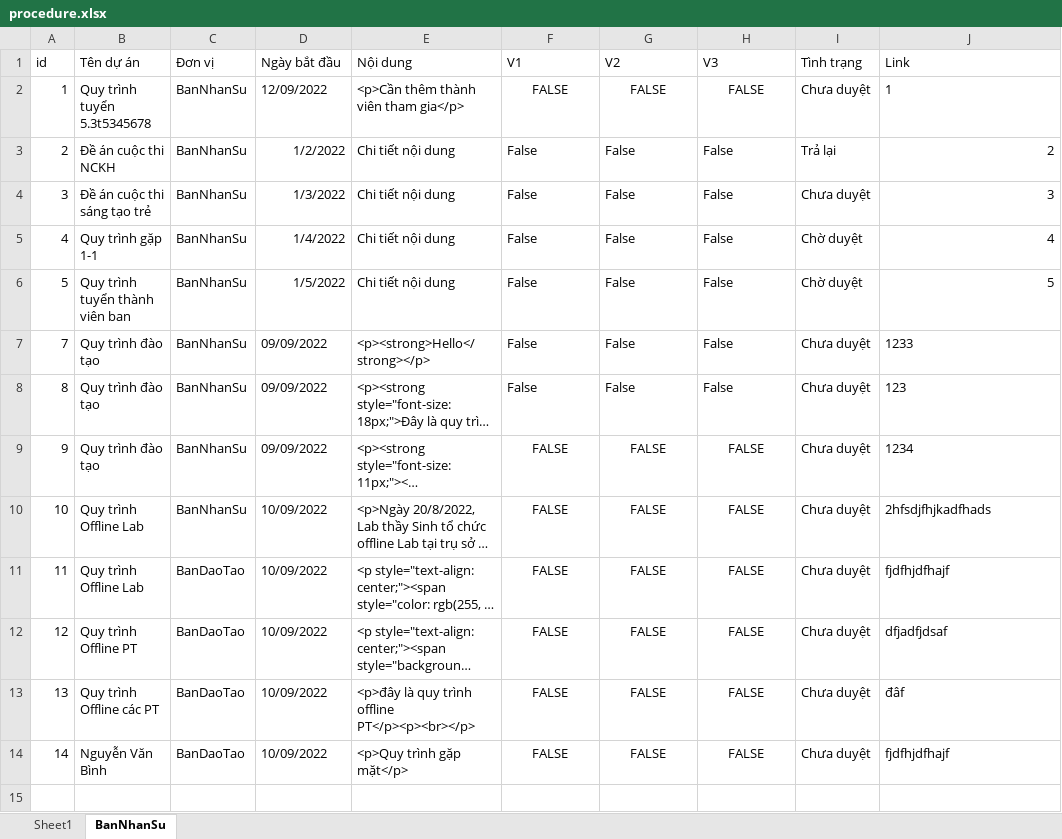
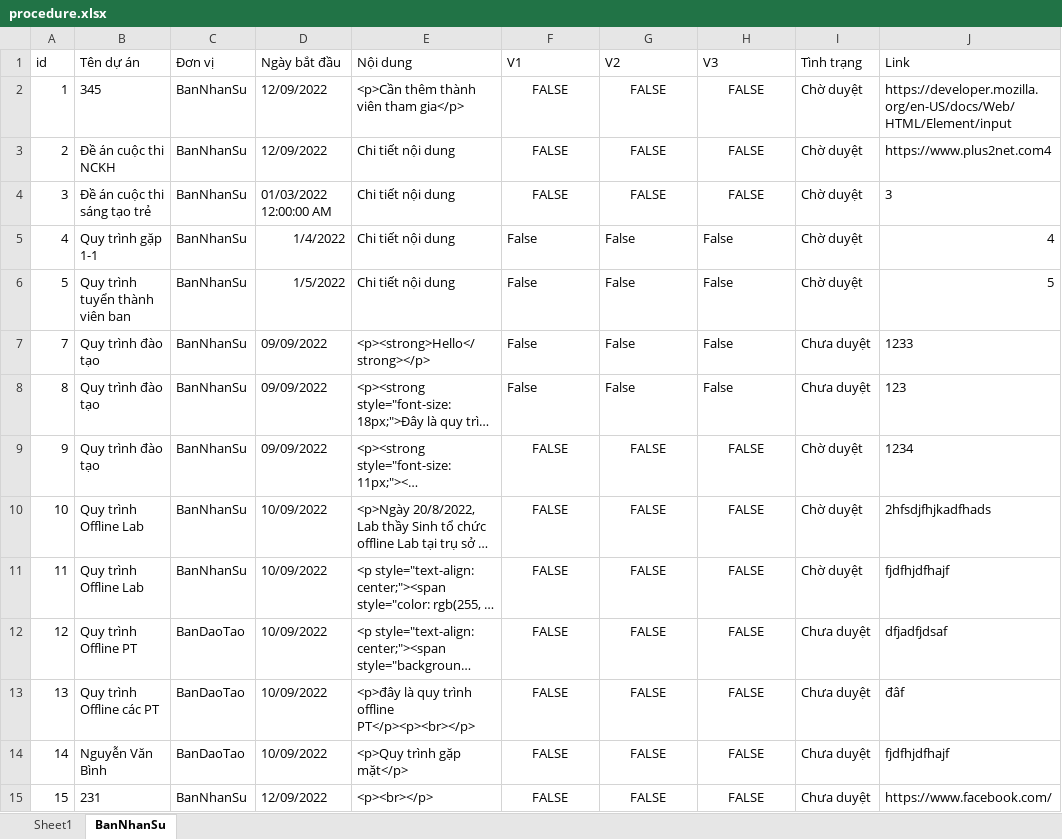
Before and after one commit to Belphegor2801/Hethongquanlylab, an Excel workbook: Hethongquanlylab/wwwroot/data/procedure.xlsx, sheet BanNhanSu, drawn as a sheet; long unchanged cells end in …; values as stored, in another font and other column widths than the file's, no borders; the diff names each change by its address in the sheet, - before the commit and + after, or states it on an @@ line.

Commit message:
Gửi duyệt quy trình + Sửa các lỗi khi không điền Input

```diff
--- a/Hethongquanlylab/wwwroot/data/procedure.xlsx (sheet BanNhanSu)
+++ b/Hethongquanlylab/wwwroot/data/procedure.xlsx (sheet BanNhanSu)
-B2 (Tên dự án): Quy trình tuyển 5.3t5345678
+B2 (Tên dự án): 345
-I2 (Tình trạng): Chưa duyệt
+I2 (Tình trạng): Chờ duyệt
-J2 (Link): 1
+J2 (Link): https://developer.mozilla.org/en-US/docs/Web/HTML/Element/input
-D3 (Ngày bắt đầu): 1/2/2022
+D3 (Ngày bắt đầu): 12/09/2022
-F3:F4 (V1): False
+F3:F4 (V1): FALSE
-F3:H4 alignment: left
+F3:H4 alignment: center
-G3:G4 (V2): False
+G3:G4 (V2): FALSE
-H3:H4 (V3): False
+H3:H4 (V3): FALSE
-I3 (Tình trạng): Trả lại
+I3 (Tình trạng): Chờ duyệt
-J3 (Link): 2
+J3 (Link): https://www.plus2net.com4
-D4 (Ngày bắt đầu): 1/3/2022
+D4 (Ngày bắt đầu): 01/03/2022 12:00:00 AM
-I4 (Tình trạng): Chưa duyệt
+I4 (Tình trạng): Chờ duyệt
-J4 alignment: right
+J4 alignment: left
-I9:I11 (Tình trạng): Chưa duyệt
+I9:I11 (Tình trạng): Chờ duyệt
-C11 (Đơn vị): BanDaoTao
+C11 (Đơn vị): BanNhanSu
+row 15: 15 | 231 | BanNhanSu | 12/09/2022 | <p><br></p> | FALSE | FALSE | FALSE | Chưa duyệt | https://www.facebook.com/
```
Also changed, not shown: sheet Sheet1, 8 other files.
